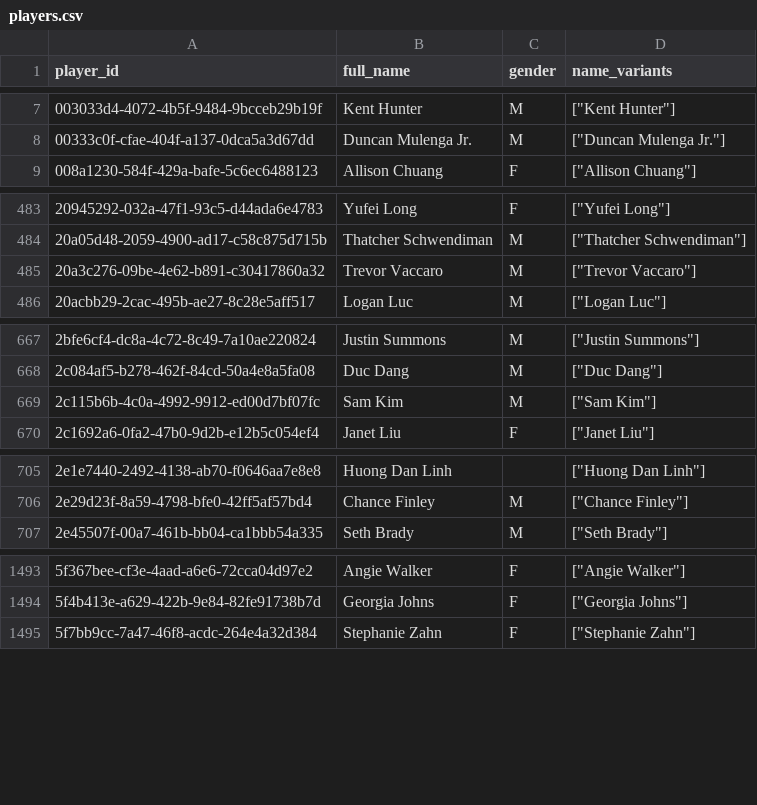
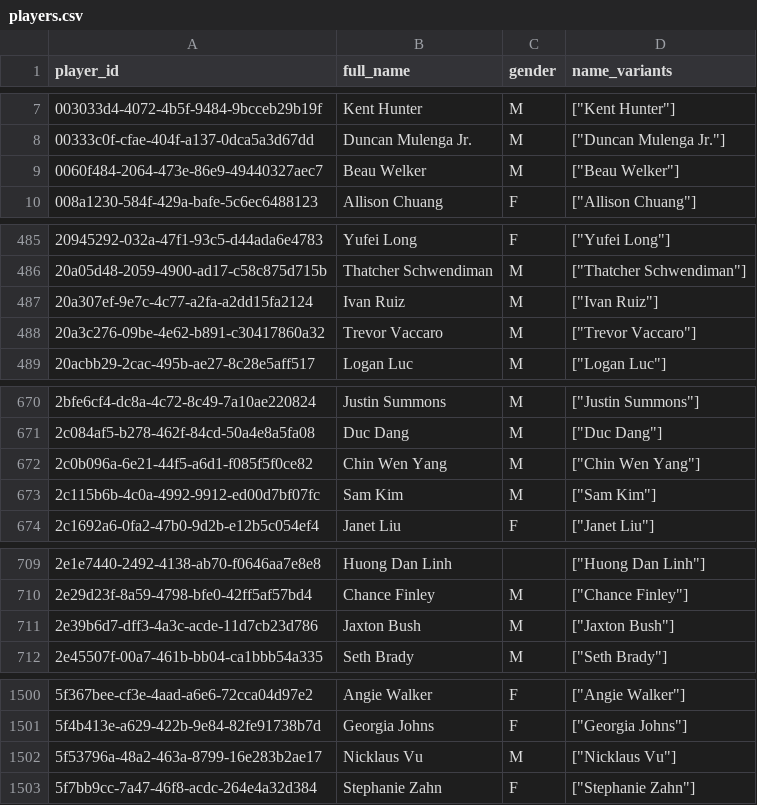
Before and after one commit to chad-murphy-data/pickleball, a CSV file: data/players.csv, drawn as a sheet; only a part is shown, gaps mark what is left out; the diff covers the shown part only.

```diff
--- a/data/players.csv
+++ b/data/players.csv
@@ -8,2 +8,3 @@ player_id,full_name,gender,name_variants
 00333c0f-cfae-404f-a137-0dca5a3d67dd,Duncan Mulenga Jr.,M,"[""Duncan Mulenga Jr.""]"
+0060f484-2064-473e-86e9-49440327aec7,Beau Welker,M,"[""Beau Welker""]"
 008a1230-584f-429a-bafe-5c6ec6488123,Allison Chuang,F,"[""Allison Chuang""]"
@@ -484,2 +486,3 @@ player_id,full_name,gender,name_variants
 20a05d48-2059-4900-ad17-c58c875d715b,Thatcher Schwendiman,M,"[""Thatcher Schwendiman""]"
+20a307ef-9e7c-4c77-a2fa-a2dd15fa2124,Ivan Ruiz,M,"[""Ivan Ruiz""]"
 20a3c276-09be-4e62-b891-c30417860a32,Trevor Vaccaro,M,"[""Trevor Vaccaro""]"
@@ -668,2 +671,3 @@ player_id,full_name,gender,name_variants
 2c084af5-b278-462f-84cd-50a4e8a5fa08,Duc Dang,M,"[""Duc Dang""]"
+2c0b096a-6e21-44f5-a6d1-f085f5f0ce82,Chin Wen Yang,M,"[""Chin Wen Yang""]"
 2c115b6b-4c0a-4992-9912-ed00d7bf07fc,Sam Kim,M,"[""Sam Kim""]"
@@ -706,2 +710,3 @@ player_id,full_name,gender,name_variants
 2e29d23f-8a59-4798-bfe0-42ff5af57bd4,Chance Finley,M,"[""Chance Finley""]"
+2e39b6d7-dff3-4a3c-acde-11d7cb23d786,Jaxton Bush,M,"[""Jaxton Bush""]"
 2e45507f-00a7-461b-bb04-ca1bbb54a335,Seth Brady,M,"[""Seth Brady""]"
@@ -1494,2 +1501,3 @@ player_id,full_name,gender,name_variants
 5f4b413e-a629-422b-9e84-82fe91738b7d,Georgia Johns,F,"[""Georgia Johns""]"
+5f53796a-48a2-463a-8799-16e283b2ae17,Nicklaus Vu,M,"[""Nicklaus Vu""]"
 5f7bb9cc-7a47-46f8-acdc-264e4a32d384,Stephanie Zahn,F,"[""Stephanie Zahn""]"
```
Also changed, not shown: 11 added rows elsewhere in this file, data/dropped.csv, data/singles_players.csv, 6 other files.
